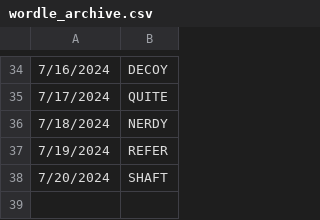
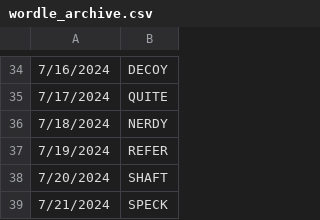
Before and after one commit to deda-72/WORDLE-archive, a CSV file: wordle_archive.csv, drawn as a sheet; only a part is shown, gaps mark what is left out.

Commit message:
Update wordle_archive.csv

```diff
--- a/wordle_archive.csv
+++ b/wordle_archive.csv
@@ -38 +38,2 @@
 7/20/2024,SHAFT
+7/21/2024,SPECK
```
